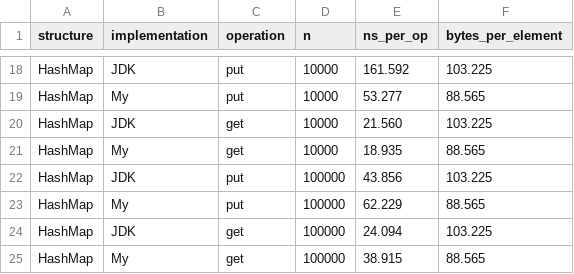
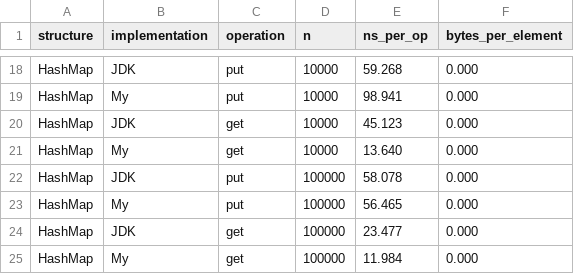
Before and after one commit to temidayoazeez/LobsterStream, a CSV file: compareD.csv, drawn as a sheet; only a part is shown, gaps mark what is left out; the diff covers the shown part only; the diff names each change by its address in the sheet, - before the commit and + after, or states it on an @@ line.

```diff
--- a/compareD.csv
+++ b/compareD.csv
-E18 (ns_per_op): 161.592
+E18 (ns_per_op): 59.268
-F18 (bytes_per_element): 103.225
+F18 (bytes_per_element): 0.000
-E19 (ns_per_op): 53.277
+E19 (ns_per_op): 98.941
-F19 (bytes_per_element): 88.565
+F19 (bytes_per_element): 0.000
-E20 (ns_per_op): 21.560
+E20 (ns_per_op): 45.123
-F20 (bytes_per_element): 103.225
+F20 (bytes_per_element): 0.000
-E21 (ns_per_op): 18.935
+E21 (ns_per_op): 13.640
-F21 (bytes_per_element): 88.565
+F21 (bytes_per_element): 0.000
-E22 (ns_per_op): 43.856
+E22 (ns_per_op): 58.078
-F22 (bytes_per_element): 103.225
+F22 (bytes_per_element): 0.000
-E23 (ns_per_op): 62.229
+E23 (ns_per_op): 56.465
-F23 (bytes_per_element): 88.565
+F23 (bytes_per_element): 0.000
-E24 (ns_per_op): 24.094
+E24 (ns_per_op): 23.477
-F24 (bytes_per_element): 103.225
+F24 (bytes_per_element): 0.000
-E25 (ns_per_op): 38.915
+E25 (ns_per_op): 11.984
-F25 (bytes_per_element): 88.565
+F25 (bytes_per_element): 0.000
```
Also changed, not shown: 32 edited cells elsewhere in this file, compareD_bigO.csv, scaleC.csv, 23 other files.
